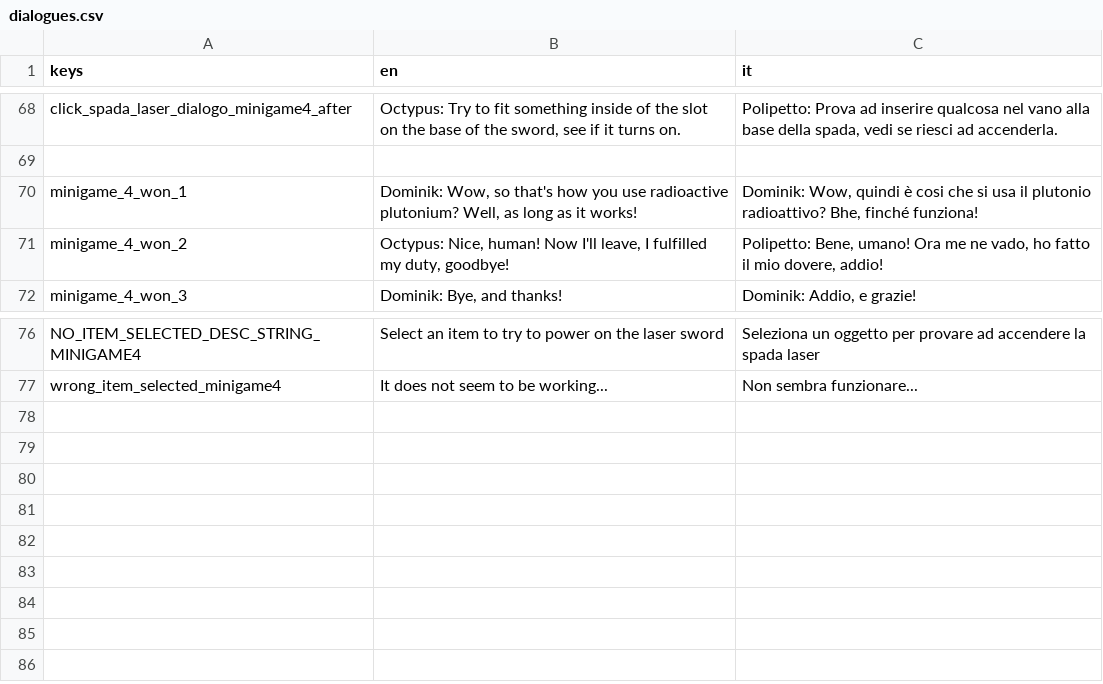
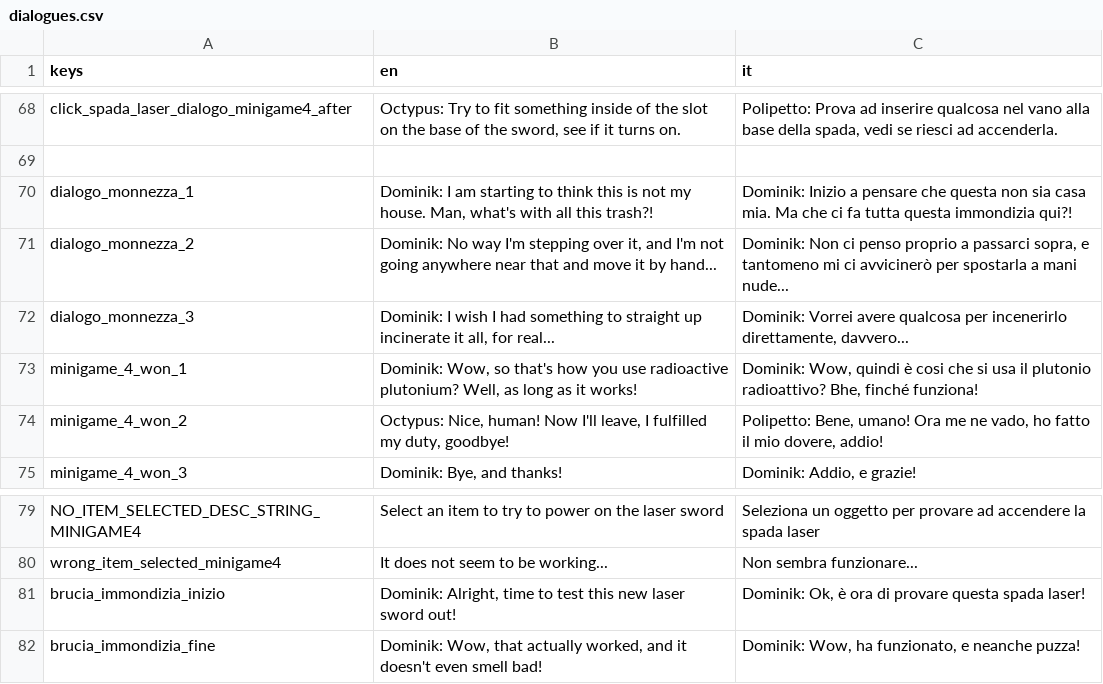
Before and after one commit to cristian-tentella/enigma-gioco, a CSV file: localization/dialogue/dialogues.csv, drawn as a sheet; only a part is shown, gaps mark what is left out.

Commit message:
Minigame 4 fully functional
Manca solo la texture della monnezza

```diff
--- a/localization/dialogue/dialogues.csv
+++ b/localization/dialogue/dialogues.csv
@@ -69,2 +69,5 @@ click_spada_laser_dialogo_minigame4_after;Octypus: Try to fit something inside o
 
+dialogo_monnezza_1;Dominik: I am starting to think this is not my house. Man, what's with all this trash?!;Dominik: Inizio a pensare che questa non sia casa mia. Ma che ci fa tutta questa immondizia qui?!
+dialogo_monnezza_2;Dominik: No way I'm stepping over it, and I'm not going anywhere near that and move it by hand...;Dominik: Non ci penso proprio a passarci sopra, e tantomeno mi ci avvicinerò per spostarla a mani nude...
+dialogo_monnezza_3;Dominik: I wish I had something to straight up incinerate it all, for real...;Dominik: Vorrei avere qualcosa per incenerirlo direttamente, davvero...
 minigame_4_won_1;Dominik: Wow, so that's how you use radioactive plutonium? Well, as long as it works!;Dominik: Wow, quindi è cosi che si usa il plutonio radioattivo? Bhe, finché funziona!
@@ -77 +80,3 @@ NO_ITEM_SELECTED_DESC_STRING_MINIGAME4;Select an item to try to power on the las
 wrong_item_selected_minigame4;It does not seem to be working...;Non sembra funzionare...
+brucia_immondizia_inizio;Dominik: Alright, time to test this new laser sword out!;Dominik: Ok, è ora di provare questa spada laser!
+brucia_immondizia_fine;Dominik: Wow, that actually worked, and it doesn't even smell bad!;Dominik: Wow, ha funzionato, e neanche puzza!
```
Also changed, not shown: 6 other files.
